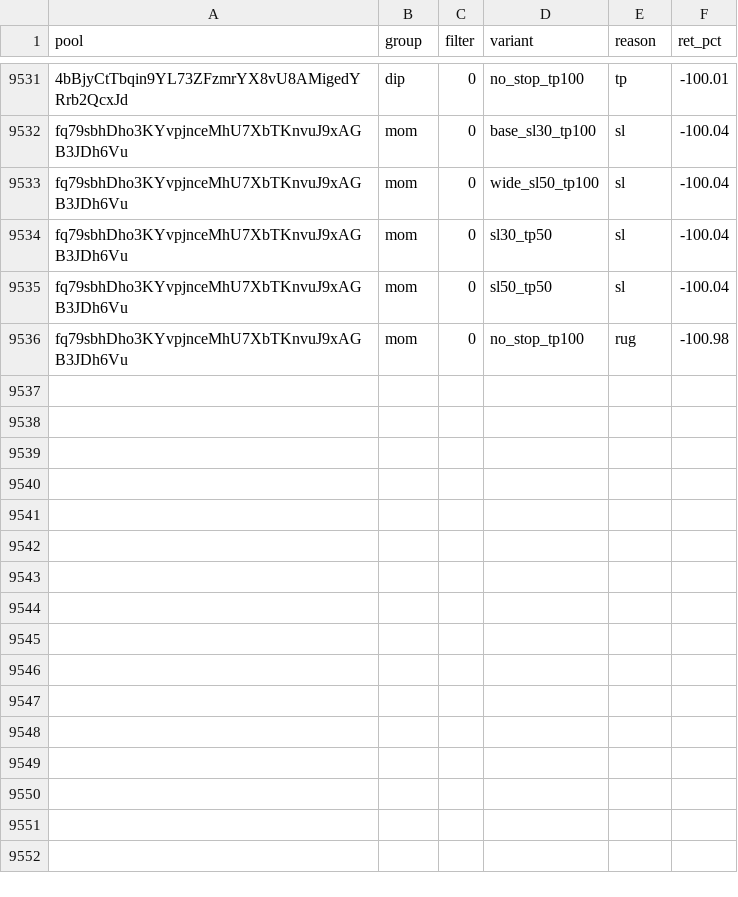
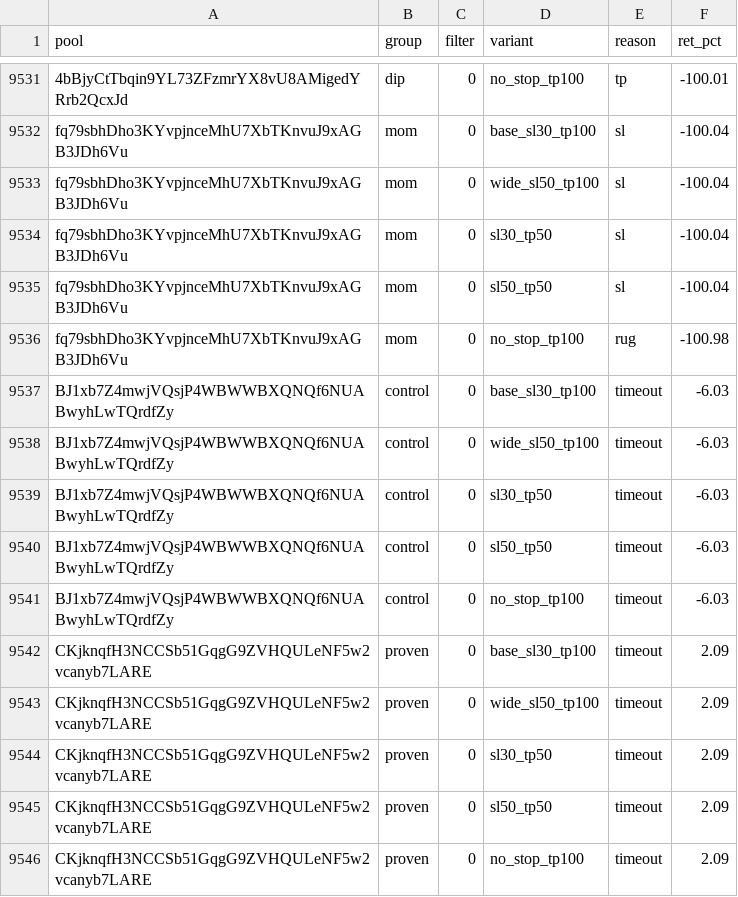
Before and after one commit to twangy2157/paper-trader-sim., a CSV file: paper_data/variants.csv, drawn as a sheet; only a part is shown, gaps mark what is left out.

```diff
--- a/paper_data/variants.csv
+++ b/paper_data/variants.csv
@@ -9536 +9536,11 @@ fq79sbhDho3KYvpjnceMhU7XbTKnvuJ9xAGB3JDh6Vu,mom,0,sl50_tp50,sl,-100.04
 fq79sbhDho3KYvpjnceMhU7XbTKnvuJ9xAGB3JDh6Vu,mom,0,no_stop_tp100,rug,-100.98
+BJ1xb7Z4mwjVQsjP4WBWWBXQNQf6NUABwyhLwTQrdfZy,control,0,base_sl30_tp100,timeout,-6.03
+BJ1xb7Z4mwjVQsjP4WBWWBXQNQf6NUABwyhLwTQrdfZy,control,0,wide_sl50_tp100,timeout,-6.03
+BJ1xb7Z4mwjVQsjP4WBWWBXQNQf6NUABwyhLwTQrdfZy,control,0,sl30_tp50,timeout,-6.03
+BJ1xb7Z4mwjVQsjP4WBWWBXQNQf6NUABwyhLwTQrdfZy,control,0,sl50_tp50,timeout,-6.03
+BJ1xb7Z4mwjVQsjP4WBWWBXQNQf6NUABwyhLwTQrdfZy,control,0,no_stop_tp100,timeout,-6.03
+CKjknqfH3NCCSb51GqgG9ZVHQULeNF5w2vcanyb7LARE,proven,0,base_sl30_tp100,timeout,2.09
+CKjknqfH3NCCSb51GqgG9ZVHQULeNF5w2vcanyb7LARE,proven,0,wide_sl50_tp100,timeout,2.09
+CKjknqfH3NCCSb51GqgG9ZVHQULeNF5w2vcanyb7LARE,proven,0,sl30_tp50,timeout,2.09
+CKjknqfH3NCCSb51GqgG9ZVHQULeNF5w2vcanyb7LARE,proven,0,sl50_tp50,timeout,2.09
+CKjknqfH3NCCSb51GqgG9ZVHQULeNF5w2vcanyb7LARE,proven,0,no_stop_tp100,timeout,2.09
```
Also changed, not shown: paper_data/ledger.csv, 3 other files.
